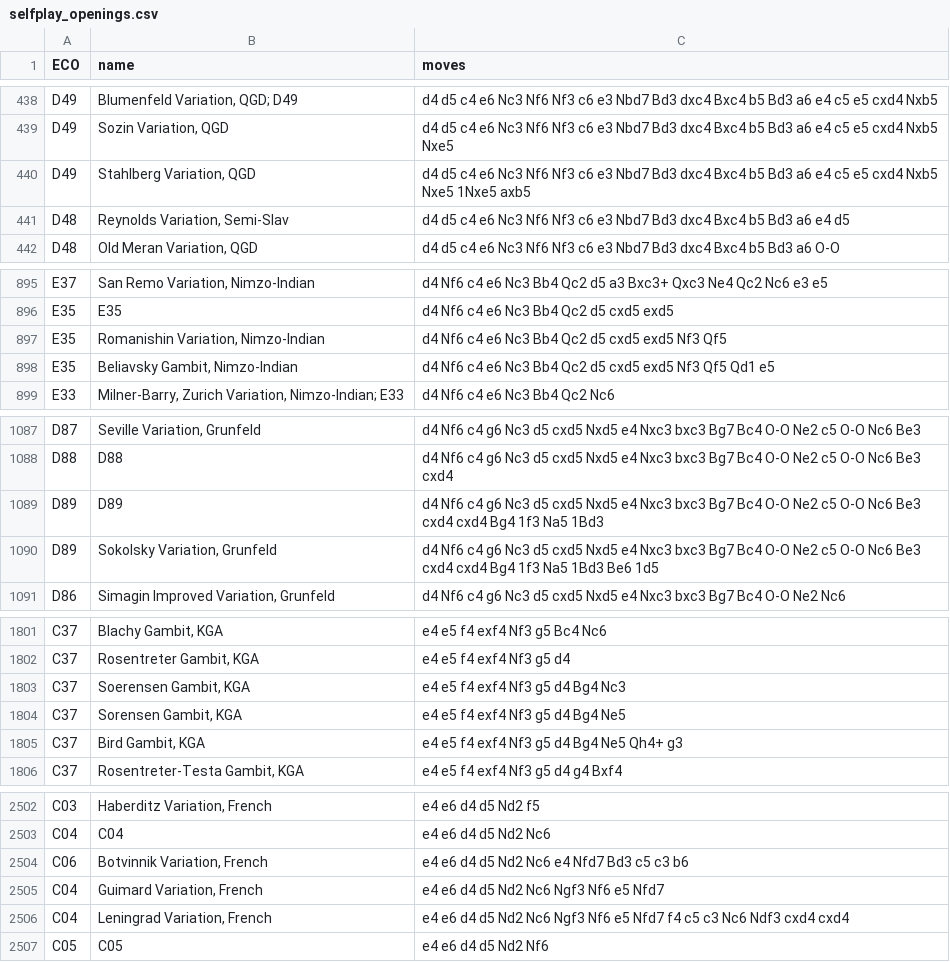
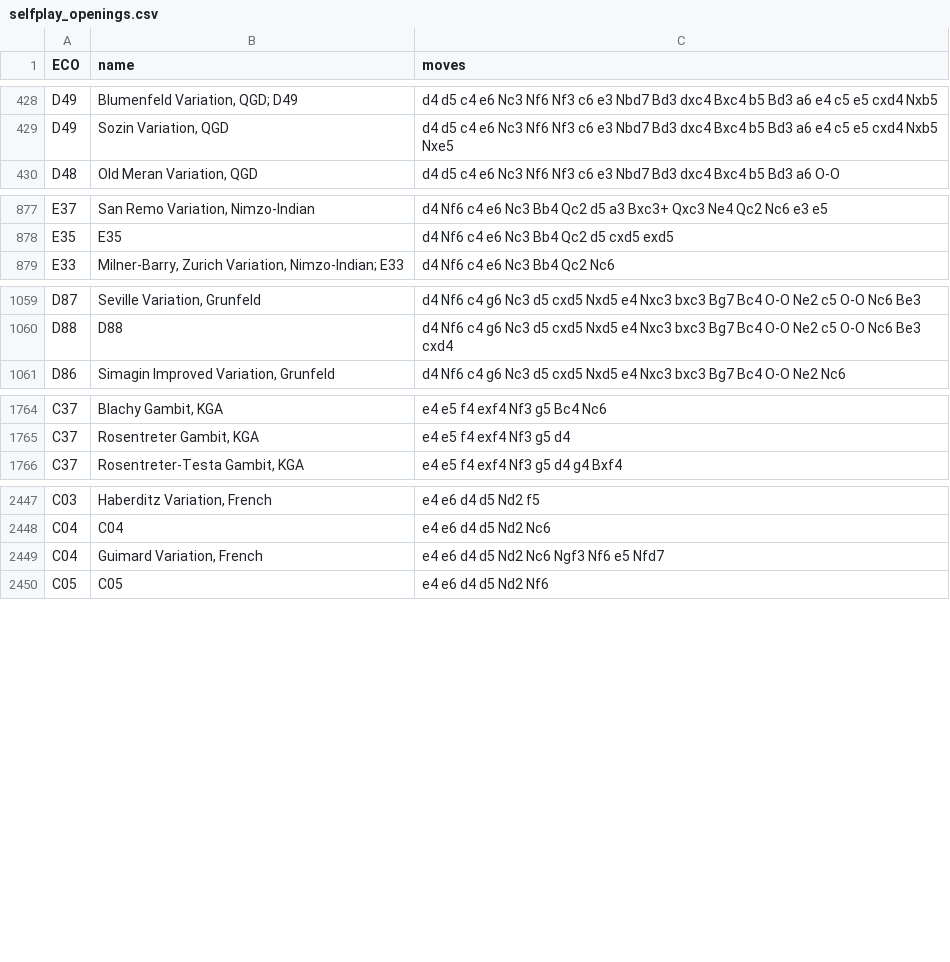
Before and after one commit to JackGude/AZ-clone, a CSV file: openings/selfplay_openings.csv, drawn as a sheet; only a part is shown, gaps mark what is left out; the diff covers the shown part only; the diff names each change by its address in the sheet, - before the commit and + after, or states it on an @@ line.

```diff
--- a/openings/selfplay_openings.csv
+++ b/openings/selfplay_openings.csv
-row 440: D49 | Stahlberg Variation, QGD | d4 d5 c4 e6 Nc3 Nf6 Nf3 c6 e3 Nbd7 Bd3 dxc4 Bxc4 b5 Bd3 a6 e4 c5 e5 cxd4 Nxb5 Nxe5 1Nxe5 axb5
-row 441: D48 | Reynolds Variation, Semi-Slav | d4 d5 c4 e6 Nc3 Nf6 Nf3 c6 e3 Nbd7 Bd3 dxc4 Bxc4 b5 Bd3 a6 e4 d5
-row 897: E35 | Romanishin Variation, Nimzo-Indian | d4 Nf6 c4 e6 Nc3 Bb4 Qc2 d5 cxd5 exd5 Nf3 Qf5
-row 898: E35 | Beliavsky Gambit, Nimzo-Indian | d4 Nf6 c4 e6 Nc3 Bb4 Qc2 d5 cxd5 exd5 Nf3 Qf5 Qd1 e5
-row 1089: D89 | D89 | d4 Nf6 c4 g6 Nc3 d5 cxd5 Nxd5 e4 Nxc3 bxc3 Bg7 Bc4 O-O Ne2 c5 O-O Nc6 Be3 cxd4 cxd4 Bg4 1f3 Na5 1Bd3
-row 1090: D89 | Sokolsky Variation, Grunfeld | d4 Nf6 c4 g6 Nc3 d5 cxd5 Nxd5 e4 Nxc3 bxc3 Bg7 Bc4 O-O Ne2 c5 O-O Nc6 Be3 cxd4 cxd4 Bg4 1f3 Na5 1Bd3 Be6 1d5
-row 1803: C37 | Soerensen Gambit, KGA | e4 e5 f4 exf4 Nf3 g5 d4 Bg4 Nc3
-row 1804: C37 | Sorensen Gambit, KGA | e4 e5 f4 exf4 Nf3 g5 d4 Bg4 Ne5
-row 1805: C37 | Bird Gambit, KGA | e4 e5 f4 exf4 Nf3 g5 d4 Bg4 Ne5 Qh4+ g3
-row 2504: C06 | Botvinnik Variation, French | e4 e6 d4 d5 Nd2 Nc6 e4 Nfd7 Bd3 c5 c3 b6
-row 2506: C04 | Leningrad Variation, French | e4 e6 d4 d5 Nd2 Nc6 Ngf3 Nf6 e5 Nfd7 f4 c5 c3 Nc6 Ndf3 cxd4 cxd4
```
Also changed, not shown: 48 removed rows elsewhere in this file.
